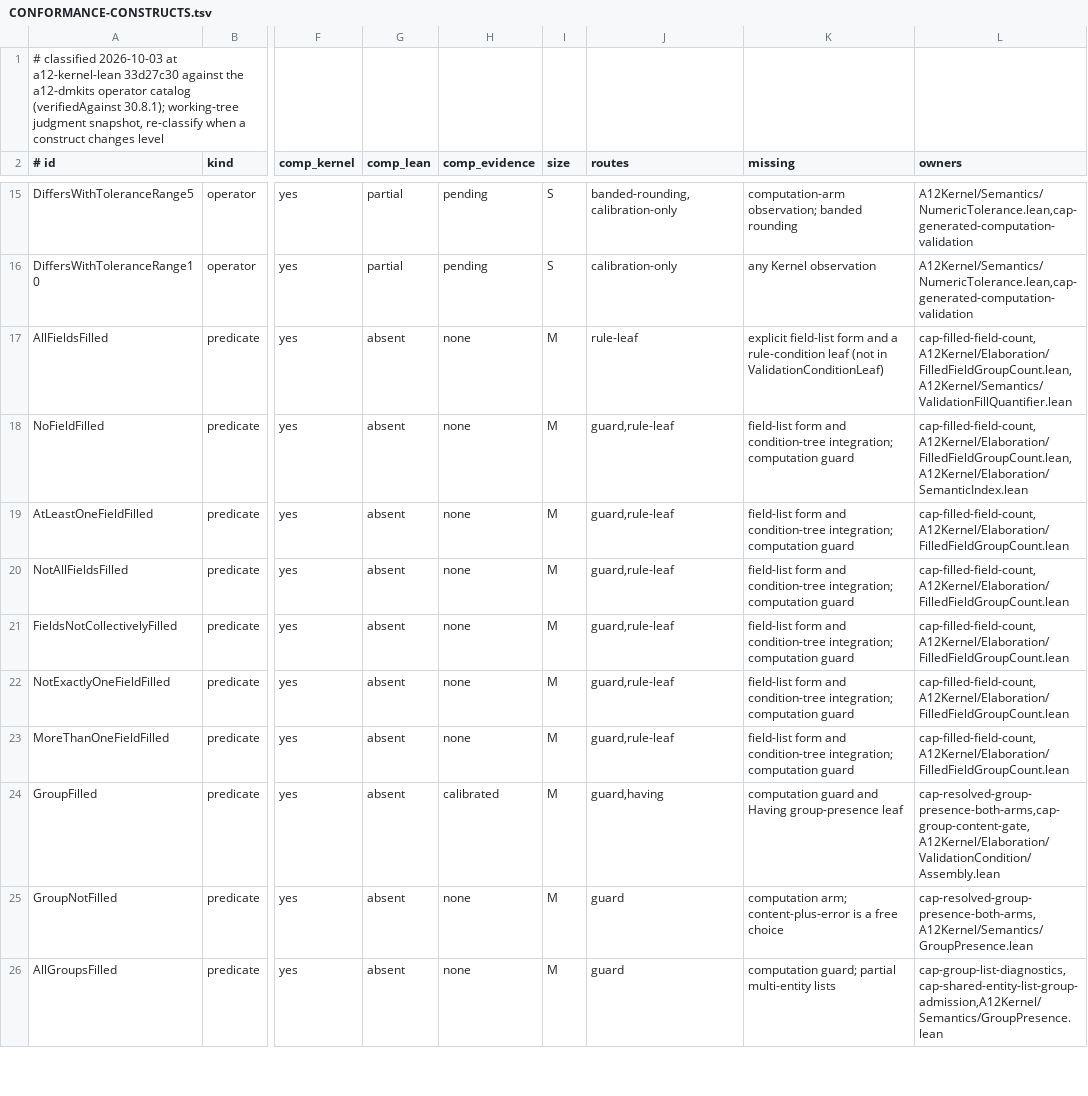
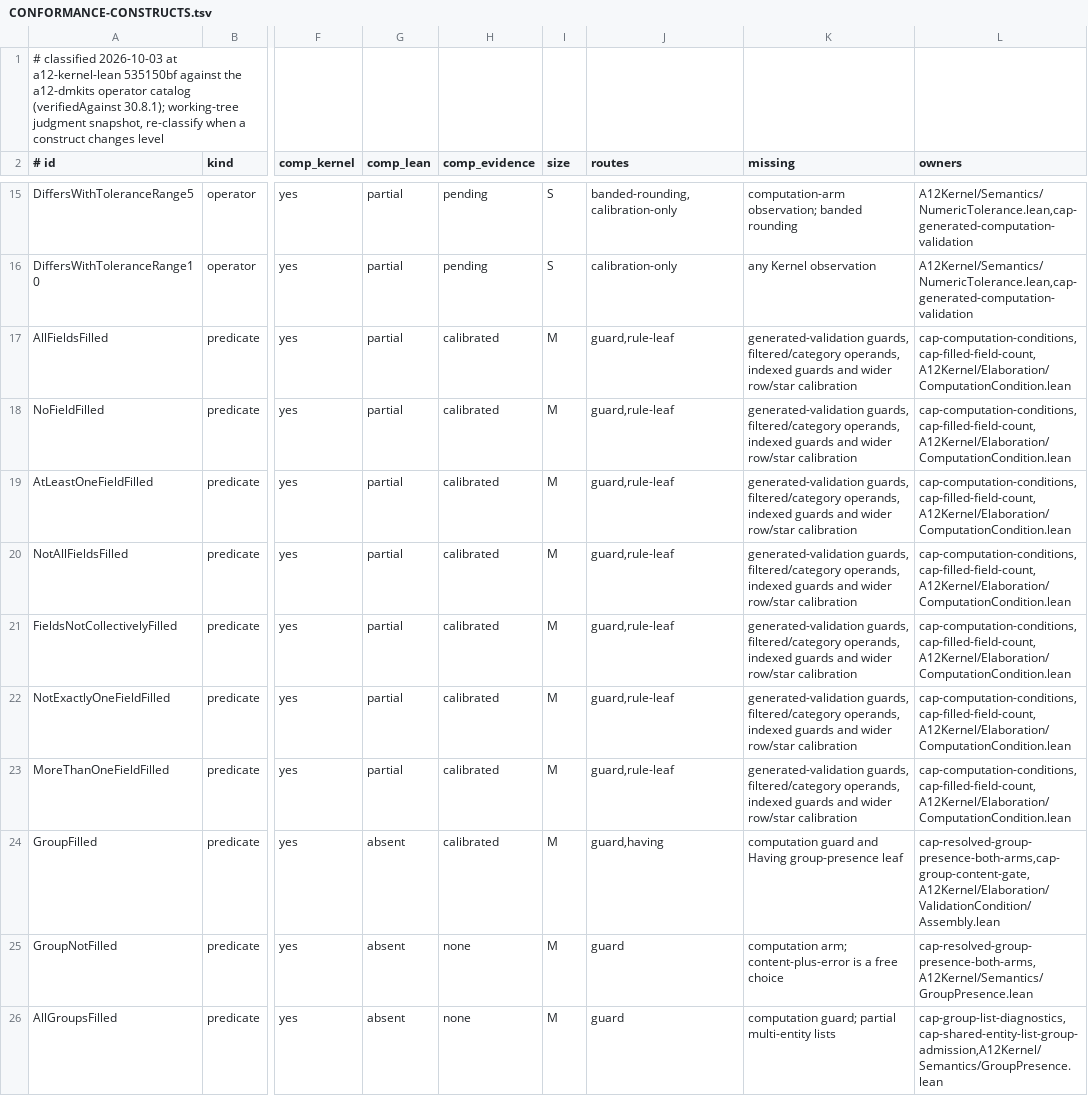
Before and after one commit to mbackschat/a12-kernel-lean, a TSV file: docs/CONFORMANCE-CONSTRUCTS.tsv, drawn as a sheet; only a part is shown, gaps mark what is left out; the diff names each change by its address in the sheet, - before the commit and + after, or states it on an @@ line.

Commit message:
feat(computations): evaluate field-fill guards through shared addressed sources
The guard leaf and complete checked context must propagate together across run policies so admitted group operands retain fresh overlays, ordered omissions and poison semantics. This indivisible context-contract change exceeds the capsule line target because all consumers and their regression locks must agree; generated-validation and indexed routes retain explicit refusals.

```diff
--- a/docs/CONFORMANCE-CONSTRUCTS.tsv
+++ b/docs/CONFORMANCE-CONSTRUCTS.tsv
-A1 (# id): …at a12-kernel-lean 33d27c30 against the…
+A1 (# id): …at a12-kernel-lean 535150bf against the…
-G17:G23 (comp_lean): absent
+G17:G23 (comp_lean): partial
-H17:H23 (comp_evidence): none
+H17:H23 (comp_evidence): calibrated
-J17 (routes): rule-leaf
+J17 (routes): guard,rule-leaf
-K17 (missing): explicit field-list form and a rule-condition leaf (not in ValidationConditionLeaf)
+K17 (missing): generated-validation guards, filtered/category operands, indexed guards and wider row/star calibration
-L17 (owners): cap-filled-field-count,A12Kernel/Elaboration/FilledFieldGroupCount.lean,A12Kernel/Semantics/ValidationFillQuantifier.lean
+L17 (owners): cap-computation-conditions,cap-filled-field-count,A12Kernel/Elaboration/ComputationCondition.lean
-K18:K23 (missing): field-list form and condition-tree integration; computation guard
+K18:K23 (missing): generated-validation guards, filtered/category operands, indexed guards and wider row/star calibration
-L18 (owners): cap-filled-field-count,A12Kernel/Elaboration/FilledFieldGroupCount.lean,A12Kernel/Elaboration/SemanticIndex.lean
+L18 (owners): cap-computation-conditions,cap-filled-field-count,A12Kernel/Elaboration/ComputationCondition.lean
-L19:L23 (owners): cap-filled-field-count,A12Kernel/Elaboration/FilledFieldGroupCount.lean
+L19:L23 (owners): cap-computation-conditions,cap-filled-field-count,A12Kernel/Elaboration/ComputationCondition.lean
```
Also changed, not shown: 32 other files.
